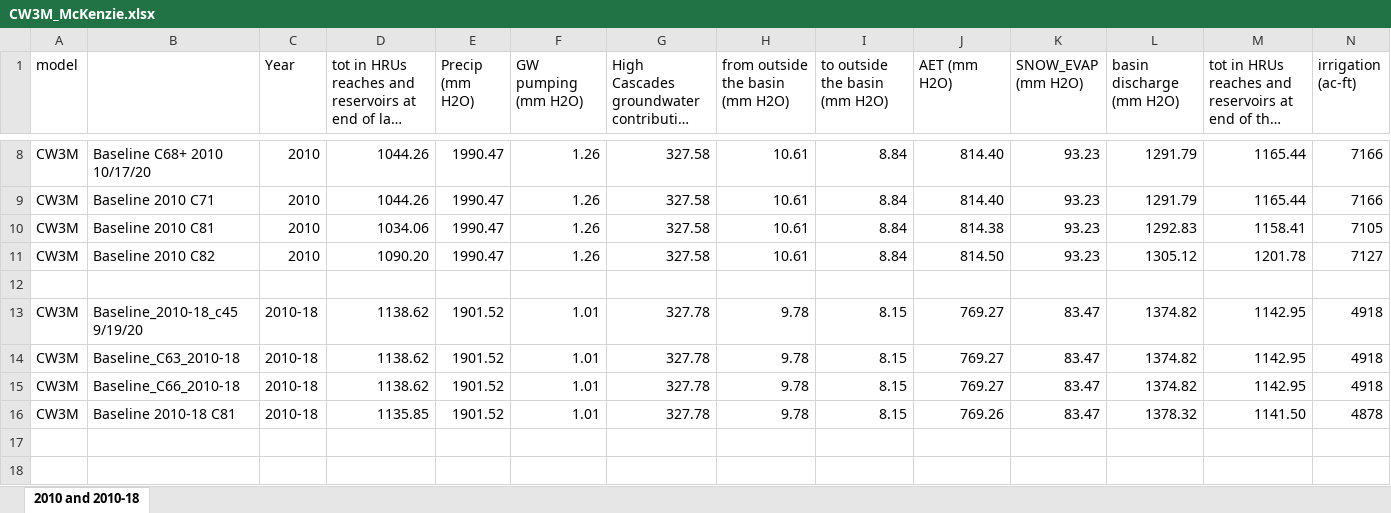
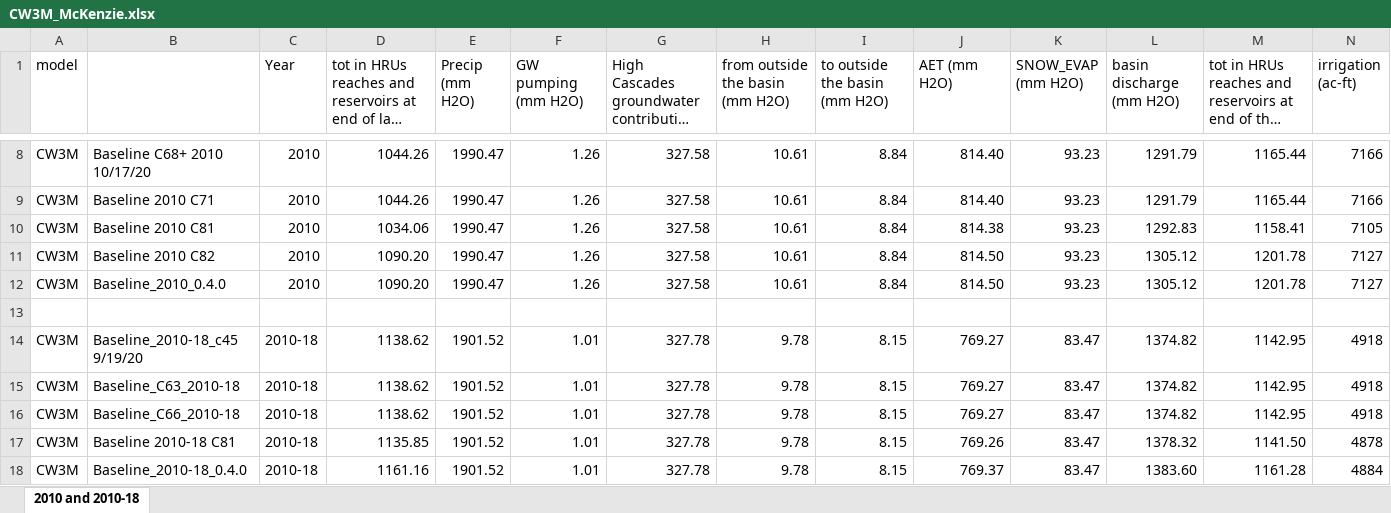
Before and after one commit to DavidConklin1947/CW3M, an Excel workbook: DataCW3M/RegressionTesting/CW3M_McKenzie.xlsx, sheet 2010 and 2010-18, drawn as a sheet; only a part is shown, gaps mark what is left out; long unchanged cells end in …; values as stored, in another font and other column widths than the file's, no borders; rows hold the shown columns only; the diff names each change by its address in the sheet, - before the commit and + after, or states it on an @@ line.

Commit message:
Flow.cpp - Add logic to refrain from writing warning messages when the subreach volume values from an IC file are a tiny bit smaller than the minimum volumes for the subreaches.

```diff
--- a/DataCW3M/RegressionTesting/CW3M_McKenzie.xlsx (sheet 2010 and 2010-18)
+++ b/DataCW3M/RegressionTesting/CW3M_McKenzie.xlsx (sheet 2010 and 2010-18)
+row 12: CW3M | Baseline_2010_0.4.0 | 2010 | 1090.20 | 1990.47 | 1.26 | 327.58 | 10.61 | 8.84 | 814.50 | 93.23 | 1305.12 | 1201.78 | 7127
+row 18: CW3M | Baseline_2010-18_0.4.0 | 2010-18 | 1161.16 | 1901.52 | 1.01 | 327.78 | 9.78 | 8.15 | 769.37 | 83.47 | 1383.60 | 1161.28 | 4884
```
Also changed, not shown: 1 other file.
